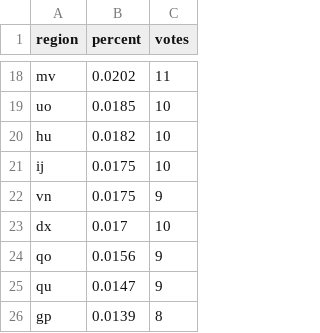
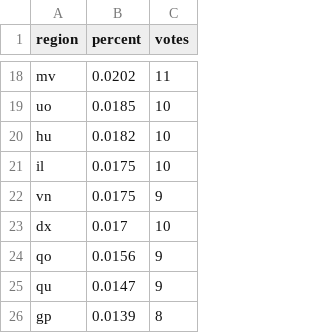
Before and after one commit to ber2/pyday2020-generate, a CSV file: data/region_data.csv (was src/region_data.csv), drawn as a sheet; only a part is shown, gaps mark what is left out.

Commit message:
Generate regions data using population percentage

```diff
--- a/src/region_data.csv
+++ b/data/region_data.csv
@@ -20,3 +20,3 @@ uo,0.0185,10
 hu,0.0182,10
-ij,0.0175,10
+il,0.0175,10
 vn,0.0175,9
```
Also changed, not shown: 2 other files.
